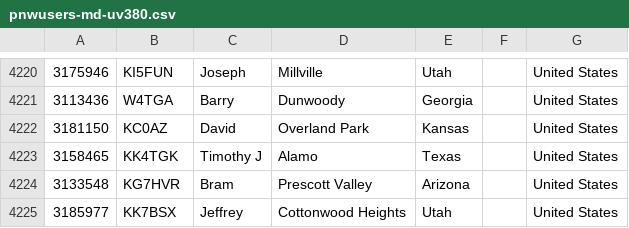
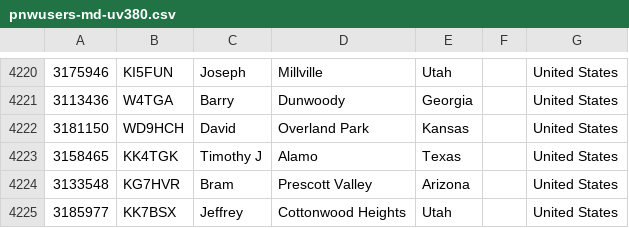
Before and after one commit to mycodeplug/pnwusers, a CSV file: pnwusers-md-uv380.csv, drawn as a sheet; only a part is shown, gaps mark what is left out.

Commit message:
2022-12-11 userdb update
 pnwusers-anytone-878.csv      | 2 +-
 pnwusers-md-uv380.csv         | 2 +-
 pnwusers.json                 | 2 +-
 prev/pnwusers-anytone-878.csv | 2 +-
 prev/pnwusers-md-uv380.csv    | 2 +-
 5 files changed, 5 insertions(+), 5 deletions(-)

```diff
--- a/pnwusers-md-uv380.csv
+++ b/pnwusers-md-uv380.csv
@@ -4221,3 +4221,3 @@
 3113436,W4TGA,Barry,Dunwoody,Georgia,,United States
-3181150,KC0AZ,David,Overland Park,Kansas,,United States
+3181150,WD9HCH,David,Overland Park,Kansas,,United States
 3158465,KK4TGK,Timothy J,Alamo,Texas,,United States
```
Also changed, not shown: 4 other files.
